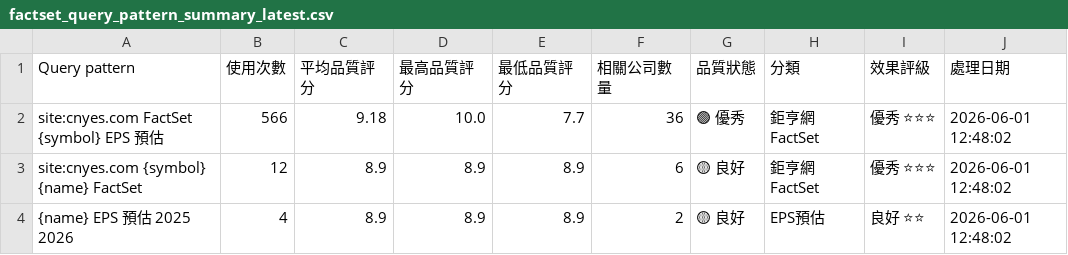
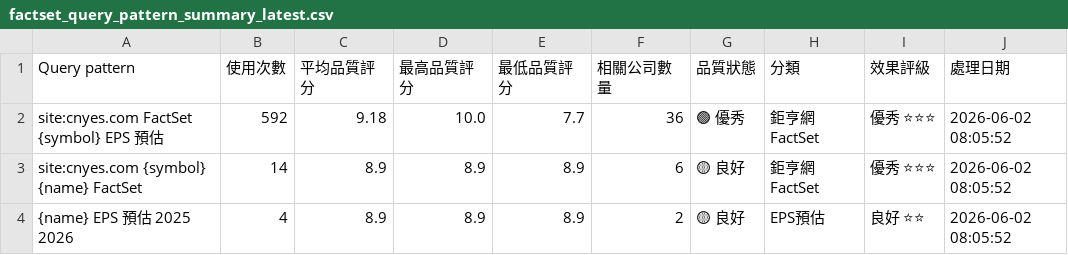
Before and after one commit to wenchiehlee/GoogleSearch.Factset, a CSV file: data/reports/factset_query_pattern_summary_latest.csv, drawn as a sheet.

```diff
--- a/data/reports/factset_query_pattern_summary_latest.csv
+++ b/data/reports/factset_query_pattern_summary_latest.csv
@@ -1,4 +1,4 @@
 Query pattern,使用次數,平均品質評分,最高品質評分,最低品質評分,相關公司數量,品質狀態,分類,效果評級,處理日期
-site:cnyes.com FactSet {symbol} EPS 預估,566,9.18,10.0,7.7,36,🟢 優秀,鉅亨網FactSet,優秀 ⭐⭐⭐,2026-06-01 12:48:02
-site:cnyes.com {symbol} {name} FactSet,12,8.9,8.9,8.9,6,🟡 良好,鉅亨網FactSet,優秀 ⭐⭐⭐,2026-06-01 12:48:02
-{name} EPS 預估 2025 2026,4,8.9,8.9,8.9,2,🟡 良好,EPS預估,良好 ⭐⭐,2026-06-01 12:48:02
+site:cnyes.com FactSet {symbol} EPS 預估,592,9.18,10.0,7.7,36,🟢 優秀,鉅亨網FactSet,優秀 ⭐⭐⭐,2026-06-02 08:05:52
+site:cnyes.com {symbol} {name} FactSet,14,8.9,8.9,8.9,6,🟡 良好,鉅亨網FactSet,優秀 ⭐⭐⭐,2026-06-02 08:05:52
+{name} EPS 預估 2025 2026,4,8.9,8.9,8.9,2,🟡 良好,EPS預估,良好 ⭐⭐,2026-06-02 08:05:52
```
Also changed, not shown: data/reports/factset_portfolio_summary_latest.csv, data/reports/watchlist_summary_latest.csv, 3 other files.
